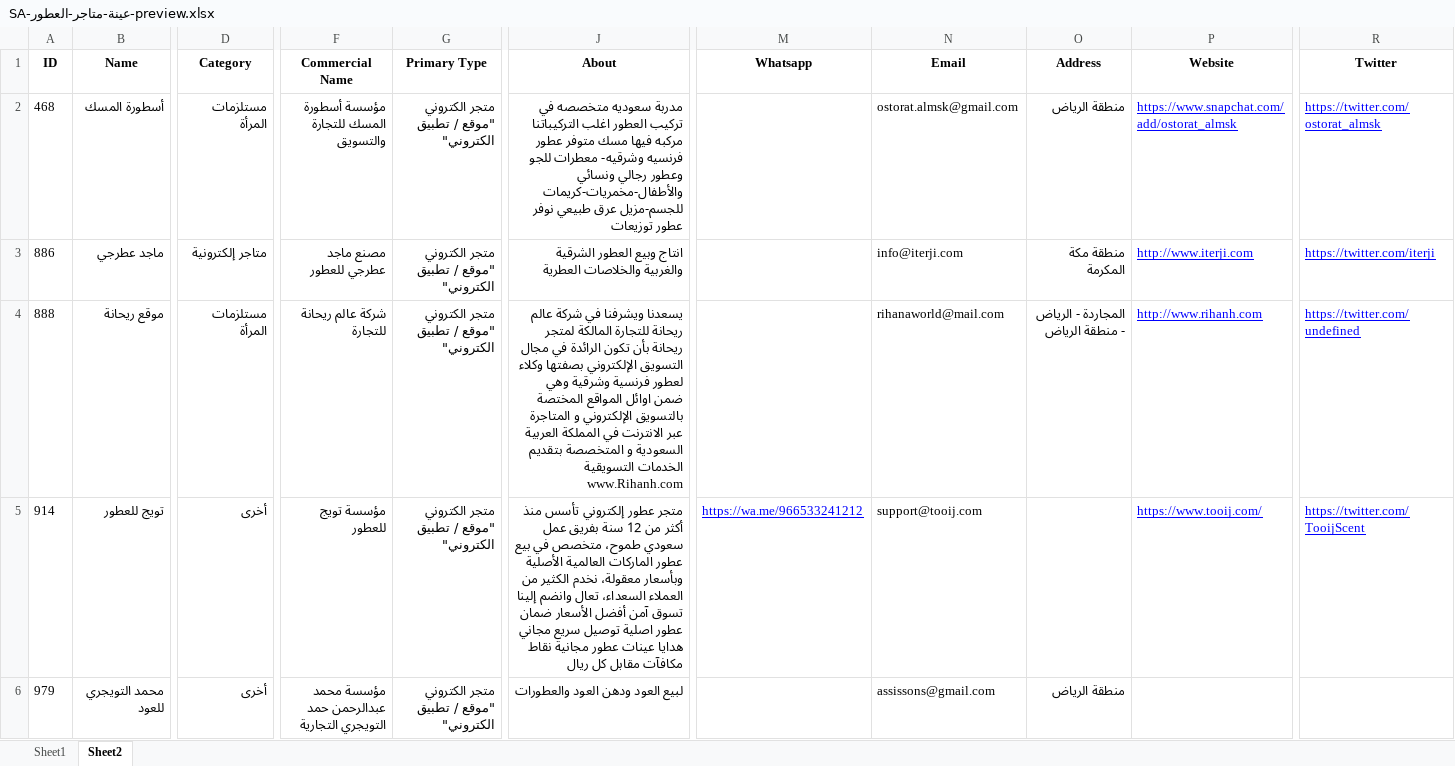
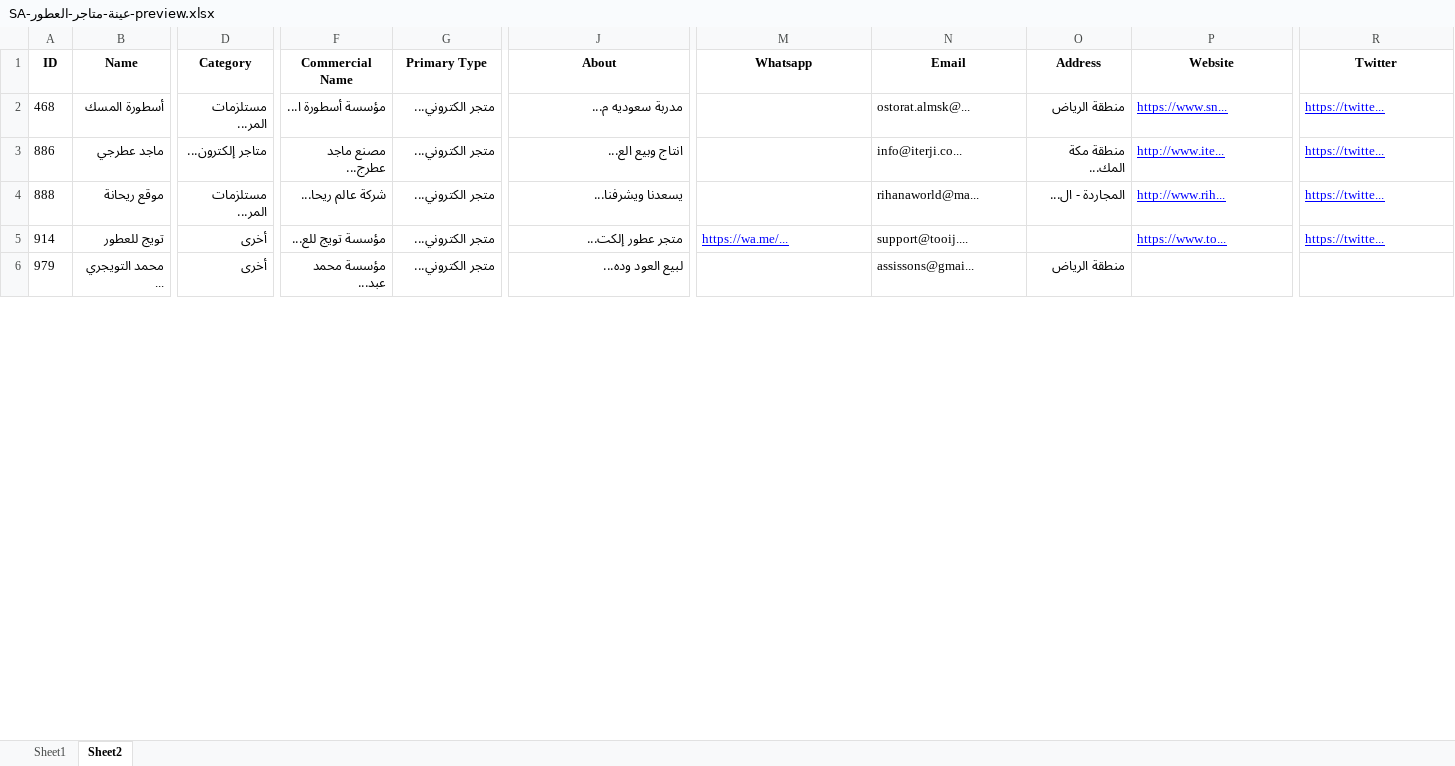
Before and after one commit to barmgacom/barmgacom.github.io, an Excel workbook: samples/SA-عينة-متاجر-العطور-preview.xlsx, sheet Sheet2, drawn as a sheet; only a part is shown, gaps mark what is left out; values as stored, in another font and other column widths than the file's, no borders; the diff covers the shown part only; the diff names each change by its address in the sheet, - before the commit and + after, or states it on an @@ line.

```diff
--- a/samples/SA-عينة-متاجر-العطور-preview.xlsx (sheet Sheet2)
+++ b/samples/SA-عينة-متاجر-العطور-preview.xlsx (sheet Sheet2)
-D2 (Category): مستلزمات المرأة
+D2 (Category): مستلزمات المر...
-F2 (Commercial Name): مؤسسة أسطورة المسك للتجارة والتسويق
+F2 (Commercial Name): مؤسسة أسطورة ا...
-G2:G6 (Primary Type): متجر الكتروني "موقع / تطبيق الكتروني"
+G2:G6 (Primary Type): متجر الكتروني...
-J2 (About): مدربة سعوديه متخصصه في تركيب العطور اغلب التركيباتنا مركبه فيها مسك متوفر عطور فرنسيه وشرقيه- معطرات للجو وعطور رجالي ونسائي والأطفال-مخمريات-كريمات للجسم-مزيل عرق طبيعي نوفر عطور توزيعات
+J2 (About): مدربة سعوديه م...
-N2 (Email): ostorat.almsk@gmail.com
+N2 (Email): ostorat.almsk@...
-P2 (Website): https://www.snapchat.com/add/ostorat_almsk
+P2 (Website): https://www.sn...
-R2 (Twitter): https://twitter.com/ostorat_almsk
+R2 (Twitter): https://twitte...
-D3 (Category): متاجر إلكترونية
+D3 (Category): متاجر إلكترون...
-F3 (Commercial Name): مصنع ماجد عطرجي للعطور
+F3 (Commercial Name): مصنع ماجد عطرج...
-J3 (About): انتاج وبيع العطور الشرقية والغربية والخلاصات العطرية
+J3 (About): انتاج وبيع الع...
-N3 (Email): info@iterji.com
+N3 (Email): info@iterji.co...
-O3 (Address): منطقة مكة المكرمة
+O3 (Address): منطقة مكة المك...
-P3 (Website): http://www.iterji.com
+P3 (Website): http://www.ite...
-R3 (Twitter): https://twitter.com/iterji
+R3 (Twitter): https://twitte...
-D4 (Category): مستلزمات المرأة
+D4 (Category): مستلزمات المر...
-F4 (Commercial Name): شركة عالم ريحانة للتجارة
+F4 (Commercial Name): شركة عالم ريحا...
-J4 (About): يسعدنا ويشرفنا في شركة عالم ريحانة للتجارة المالكة لمتجر ريحانة بأن تكون الرائدة في مجال التسويق الإلكتروني بصفتها وكلاء لعطور فرنسية وشرقية وهي ضمن اوائل المواقع المختصة بالتسويق الإلكتروني و المتاجرة عبر الانترنت في المملكة العربية السعودية و المتخصصة بتقديم الخدمات التسويقية www.Rihanh.com
+J4 (About): يسعدنا ويشرفنا...
-N4 (Email): rihanaworld@mail.com
+N4 (Email): rihanaworld@ma...
-O4 (Address): المجاردة - الرياض - منطقة الرياض
+O4 (Address): المجاردة - ال...
-P4 (Website): http://www.rihanh.com
+P4 (Website): http://www.rih...
-R4 (Twitter): https://twitter.com/undefined
+R4 (Twitter): https://twitte...
-F5 (Commercial Name): مؤسسة تويج للعطور
+F5 (Commercial Name): مؤسسة تويج للع...
-J5 (About): متجر عطور إلكتروني تأسس منذ أكثر من 12 سنة بفريق عمل سعودي طموح، متخصص في بيع عطور الماركات العالمية الأصلية وبأسعار معقولة، نخدم الكثير من العملاء السعداء، تعال وانضم إلينا تسوق آمن أفضل الأسعار ضمان عطور اصلية توصيل سريع مجاني هدايا عينات عطور مجانية نقاط مكافآت مقابل كل ريال
+J5 (About): متجر عطور إلكت...
-M5 (Whatsapp): https://wa.me/966533241212
+M5 (Whatsapp): https://wa.me/...
-N5 (Email): support@tooij.com
+N5 (Email): support@tooij....
-P5 (Website): https://www.tooij.com/
+P5 (Website): https://www.to...
-R5 (Twitter): https://twitter.com/TooijScent
+R5 (Twitter): https://twitte...
-B6 (Name): محمد التويجري للعود
+B6 (Name): محمد التويجري ...
-F6 (Commercial Name): مؤسسة محمد عبدالرحمن حمد التويجري التجارية
+F6 (Commercial Name): مؤسسة محمد عبد...
-J6 (About): لبيع العود ودهن العود والعطورات
+J6 (About): لبيع العود وده...
-N6 (Email): assissons@gmail.com
+N6 (Email): assissons@gmai...
```
Also changed, not shown: 628 edited cells elsewhere in this sheet, sheet Sheet1, samples/2-Sheets-SA-عينة-مراكز-العناية-preview.xlsx, samples/2-Sheets-SA-عينة-موردي-مواد-البناء-preview.xlsx, 27 other files.
